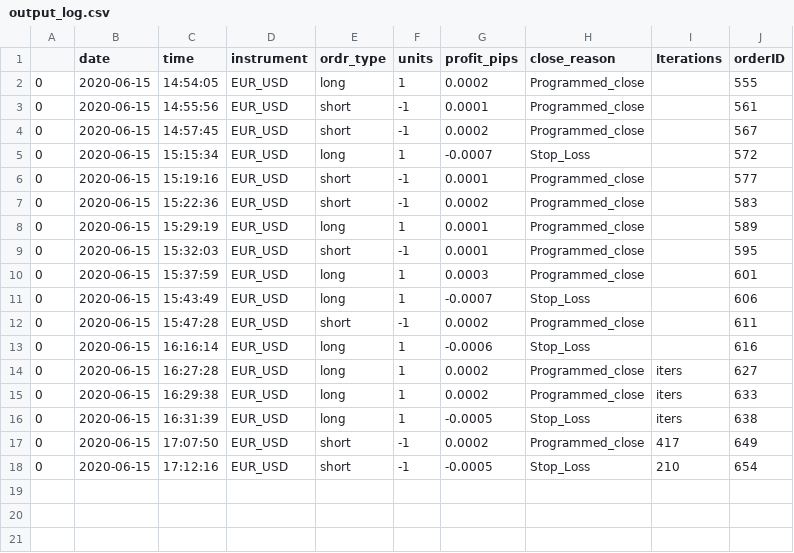
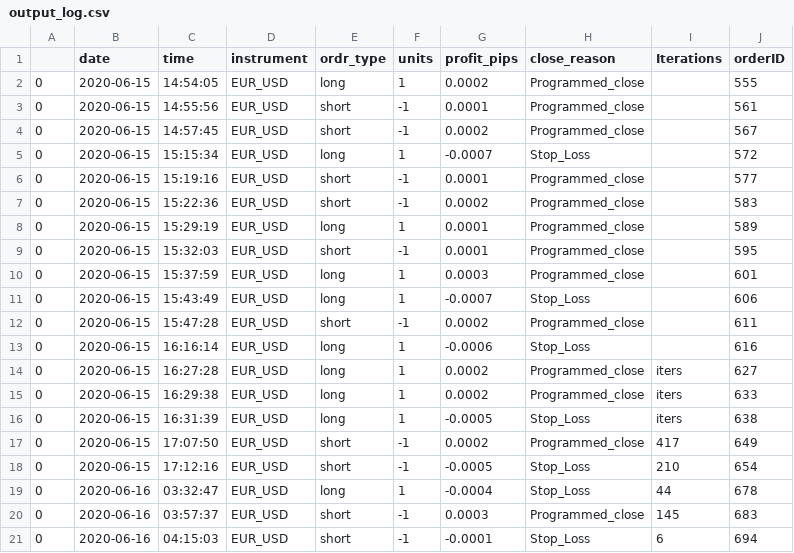
Before and after one commit to ramkumarr02/Oanda_Trading, a CSV file: data/output_log.csv, drawn as a sheet.

Commit message:
no direction and spread adjusted trade

```diff
--- a/data/output_log.csv
+++ b/data/output_log.csv
@@ -18 +18,4 @@
 0,2020-06-15,17:12:16,EUR_USD,short,-1,-0.0005,Stop_Loss,210,654
+0,2020-06-16,03:32:47,EUR_USD,long,1,-0.0004,Stop_Loss,44,678
+0,2020-06-16,03:57:37,EUR_USD,short,-1,0.0003,Programmed_close,145,683
+0,2020-06-16,04:15:03,EUR_USD,short,-1,-0.0001,Stop_Loss,6,694
```
Also changed, not shown: 4 other files.
